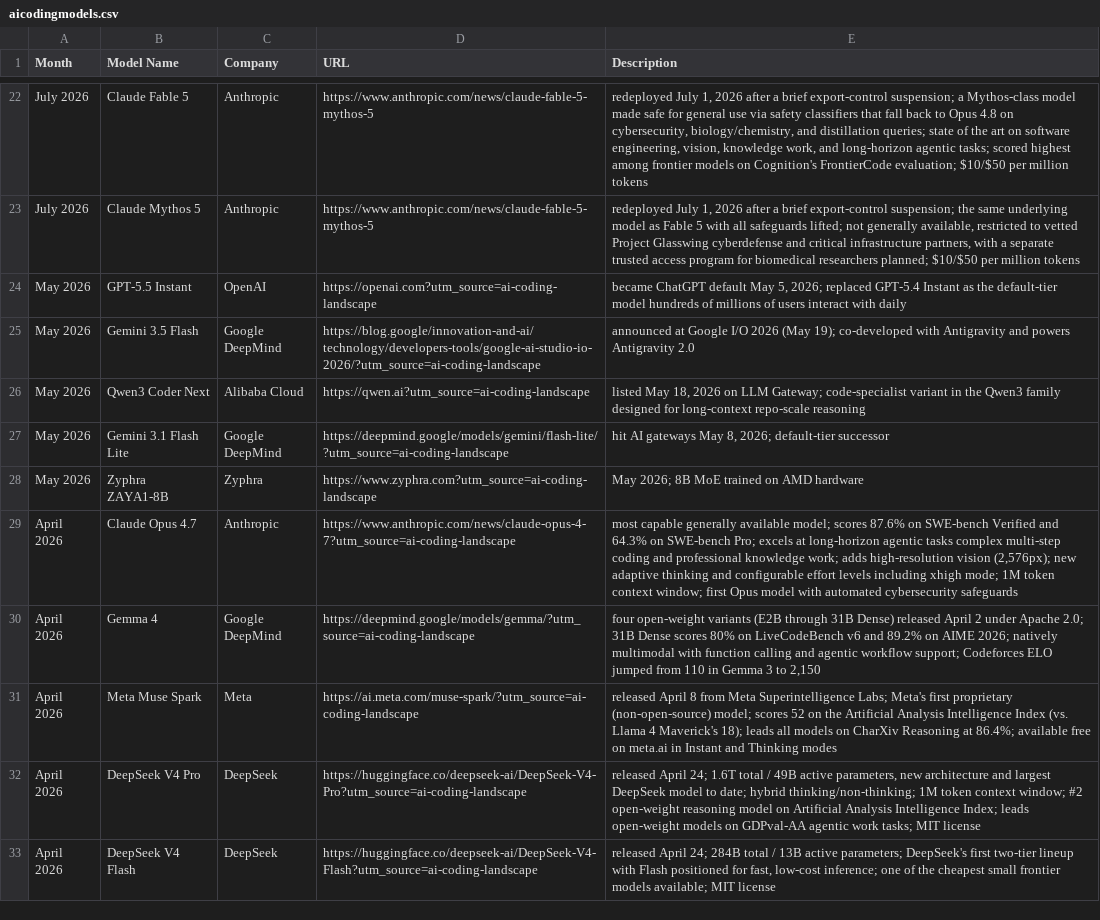
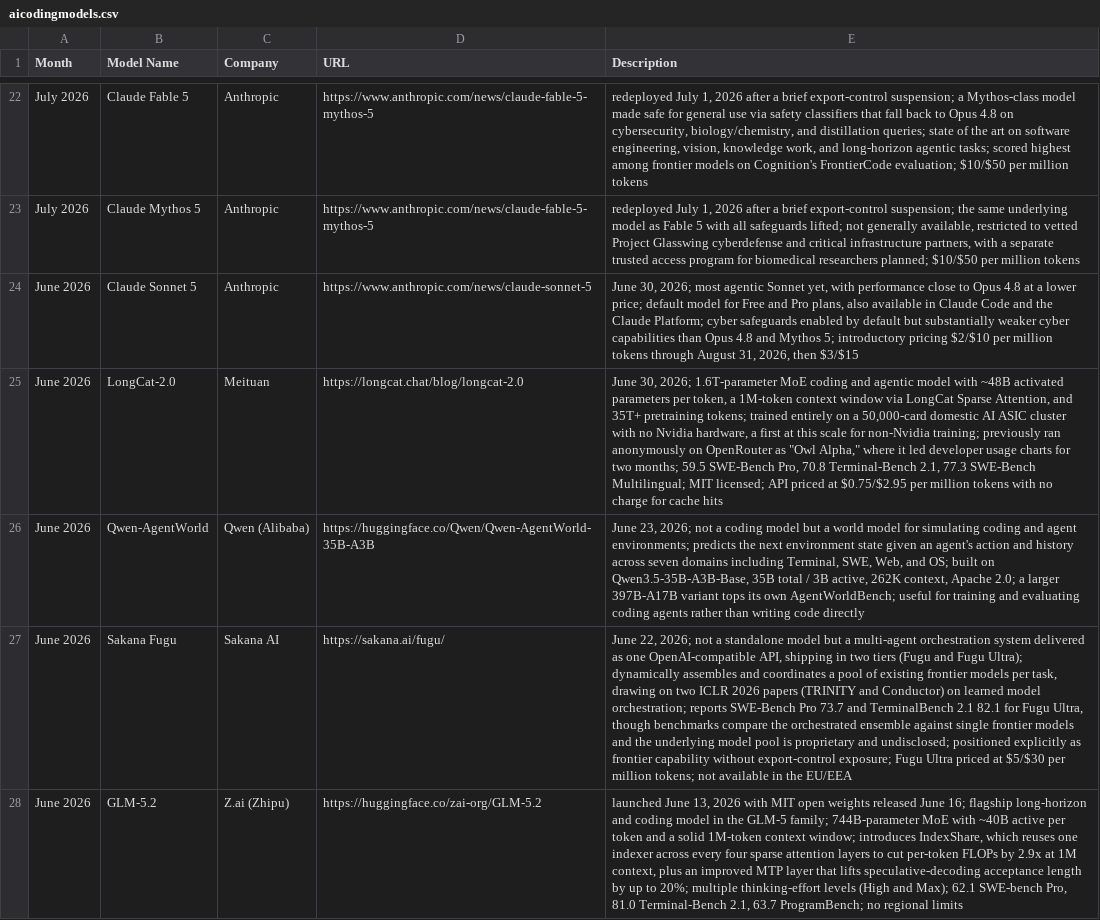
Before and after one commit to joylarkin/AI-Coding-Landscape, a CSV file: aicodingmodels.csv, drawn as a sheet; only a part is shown, gaps mark what is left out; the shorter side is filled out with more unchanged rows; the diff covers the shown part only; the diff names each change by its address in the sheet, - before the commit and + after, or states it on an @@ line.

```diff
--- a/aicodingmodels.csv
+++ b/aicodingmodels.csv
+row 24: June 2026 | Claude Sonnet 5 | Anthropic | https://www.anthropic.com/news/claude-sonnet-5 | June 30, 2026; most agentic Sonnet yet, with performance close to Opus 4.8 at a lower price; default model for Free and Pro plans, also available in Claude Code and the Claude Platform; cyber safeguards enabled by default but substantially weaker cyber capabilities than Opus 4.8 and Mythos 5; introductory pricing $2/$10 per million tokens through August 31, 2026, then $3/$15
+row 25: June 2026 | LongCat-2.0 | Meituan | https://longcat.chat/blog/longcat-2.0 | June 30, 2026; 1.6T-parameter MoE coding and agentic model with ~48B activated parameters per token, a 1M-token context window via LongCat Sparse Attention, and 35T+ pretraining tokens; trained entirely on a 50,000-card domestic AI ASIC cluster with no Nvidia hardware, a first at this scale for non-Nvidia training; previously ran anonymously on OpenRouter as "Owl Alpha," where it led developer usage charts for two months; 59.5 SWE-Bench Pro, 70.8 Terminal-Bench 2.1, 77.3 SWE-Bench Multilingual; MIT licensed; API priced at $0.75/$2.95 per million tokens with no charge for cache hits
+row 26: June 2026 | Qwen-AgentWorld | Qwen (Alibaba) | https://huggingface.co/Qwen/Qwen-AgentWorld-35B-A3B | June 23, 2026; not a coding model but a world model for simulating coding and agent environments; predicts the next environment state given an agent's action and history across seven domains including Terminal, SWE, Web, and OS; built on Qwen3.5-35B-A3B-Base, 35B total / 3B active, 262K context, Apache 2.0; a larger 397B-A17B variant tops its own AgentWorldBench; useful for training and evaluating coding agents rather than writing code directly
+row 27: June 2026 | Sakana Fugu | Sakana AI | https://sakana.ai/fugu/ | June 22, 2026; not a standalone model but a multi-agent orchestration system delivered as one OpenAI-compatible API, shipping in two tiers (Fugu and Fugu Ultra); dynamically assembles and coordinates a pool of existing frontier models per task, drawing on two ICLR 2026 papers (TRINITY and Conductor) on learned model orchestration; reports SWE-Bench Pro 73.7 and TerminalBench 2.1 82.1 for Fugu Ultra, though benchmarks compare the orchestrated ensemble against single frontier models and the underlying model pool is proprietary and undisclosed; positioned explicitly as frontier capability without export-control exposure; Fugu Ultra priced at $5/$30 per million tokens; not available in the EU/EEA
+row 28: June 2026 | GLM-5.2 | Z.ai (Zhipu) | https://huggingface.co/zai-org/GLM-5.2 | launched June 13, 2026 with MIT open weights released June 16; flagship long-horizon and coding model in the GLM-5 family; 744B-parameter MoE with ~40B active per token and a solid 1M-token context window; introduces IndexShare, which reuses one indexer across every four sparse attention layers to cut per-token FLOPs by 2.9x at 1M context, plus an improved MTP layer that lifts speculative-decoding acceptance length by up to 20%; multiple thinking-effort levels (High and Max); 62.1 SWE-bench Pro, 81.0 Terminal-Bench 2.1, 63.7 ProgramBench; no regional limits
```
Also changed, not shown: 4 added rows elsewhere in this file, 1 other file.
